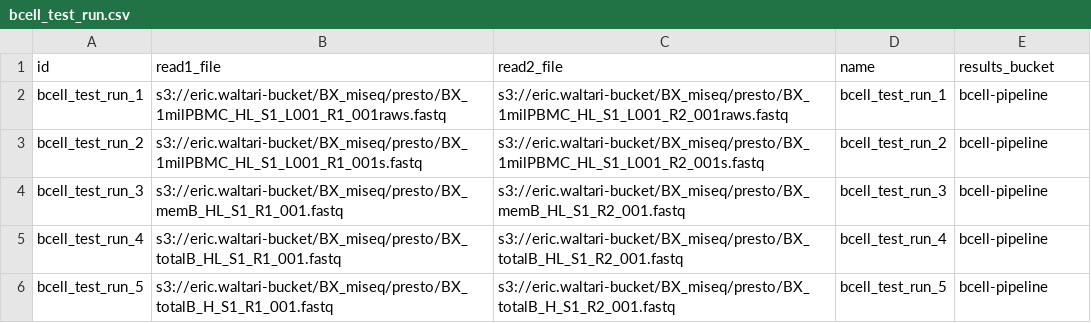
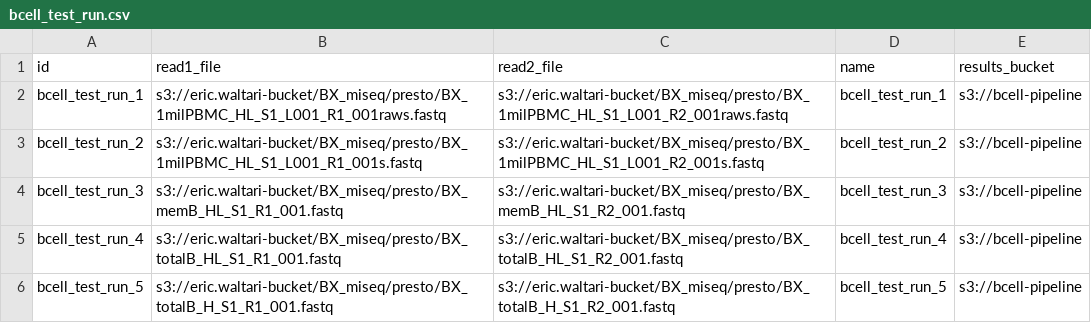
Before and after one commit to czbiohub-sf/bcell_pipeline, a CSV file: experiments/bcell_initial_runs/bcell_test_run.csv, drawn as a sheet.

Commit message:
made results bucket a s3 uri path

```diff
--- a/experiments/bcell_initial_runs/bcell_test_run.csv
+++ b/experiments/bcell_initial_runs/bcell_test_run.csv
@@ -1,6 +1,6 @@
 id,read1_file,read2_file,name,results_bucket
-bcell_test_run_1,s3://eric.waltari-bucket/BX_miseq/presto/BX_1milPBMC_HL_S1_L001_R1_001raws.fastq,s3://eric.waltari-bucket/BX_miseq/presto/BX_1milPBMC_HL_S1_L001_R2_001raws.fastq,bcell_test_run_1,bcell-pipeline
-bcell_test_run_2,s3://eric.waltari-bucket/BX_miseq/presto/BX_1milPBMC_HL_S1_L001_R1_001s.fastq,s3://eric.waltari-bucket/BX_miseq/presto/BX_1milPBMC_HL_S1_L001_R2_001s.fastq,bcell_test_run_2,bcell-pipeline
-bcell_test_run_3,s3://eric.waltari-bucket/BX_miseq/presto/BX_memB_HL_S1_R1_001.fastq,s3://eric.waltari-bucket/BX_miseq/presto/BX_memB_HL_S1_R2_001.fastq,bcell_test_run_3,bcell-pipeline
-bcell_test_run_4,s3://eric.waltari-bucket/BX_miseq/presto/BX_totalB_HL_S1_R1_001.fastq,s3://eric.waltari-bucket/BX_miseq/presto/BX_totalB_HL_S1_R2_001.fastq,bcell_test_run_4,bcell-pipeline
-bcell_test_run_5,s3://eric.waltari-bucket/BX_miseq/presto/BX_totalB_H_S1_R1_001.fastq,s3://eric.waltari-bucket/BX_miseq/presto/BX_totalB_H_S1_R2_001.fastq,bcell_test_run_5,bcell-pipeline
+bcell_test_run_1,s3://eric.waltari-bucket/BX_miseq/presto/BX_1milPBMC_HL_S1_L001_R1_001raws.fastq,s3://eric.waltari-bucket/BX_miseq/presto/BX_1milPBMC_HL_S1_L001_R2_001raws.fastq,bcell_test_run_1,s3://bcell-pipeline
+bcell_test_run_2,s3://eric.waltari-bucket/BX_miseq/presto/BX_1milPBMC_HL_S1_L001_R1_001s.fastq,s3://eric.waltari-bucket/BX_miseq/presto/BX_1milPBMC_HL_S1_L001_R2_001s.fastq,bcell_test_run_2,s3://bcell-pipeline
+bcell_test_run_3,s3://eric.waltari-bucket/BX_miseq/presto/BX_memB_HL_S1_R1_001.fastq,s3://eric.waltari-bucket/BX_miseq/presto/BX_memB_HL_S1_R2_001.fastq,bcell_test_run_3,s3://bcell-pipeline
+bcell_test_run_4,s3://eric.waltari-bucket/BX_miseq/presto/BX_totalB_HL_S1_R1_001.fastq,s3://eric.waltari-bucket/BX_miseq/presto/BX_totalB_HL_S1_R2_001.fastq,bcell_test_run_4,s3://bcell-pipeline
+bcell_test_run_5,s3://eric.waltari-bucket/BX_miseq/presto/BX_totalB_H_S1_R1_001.fastq,s3://eric.waltari-bucket/BX_miseq/presto/BX_totalB_H_S1_R2_001.fastq,bcell_test_run_5,s3://bcell-pipeline
```
Also changed, not shown: 1 other file.
